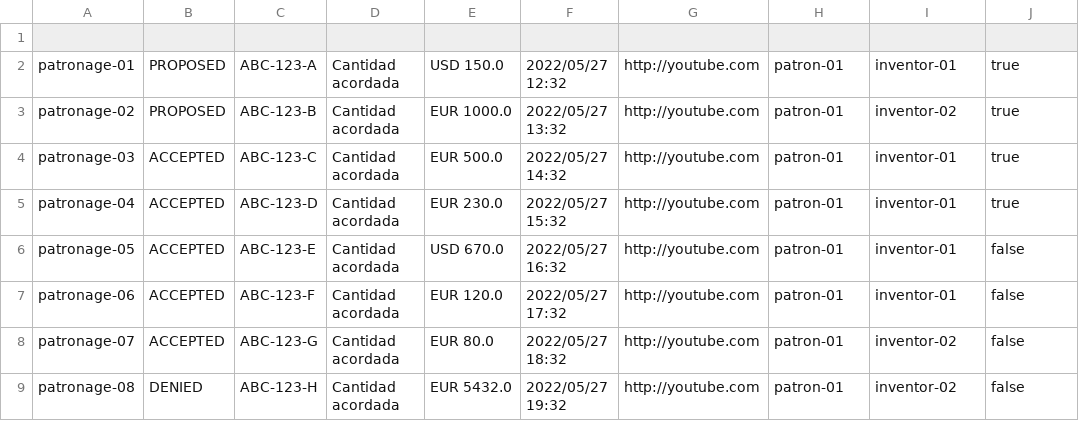
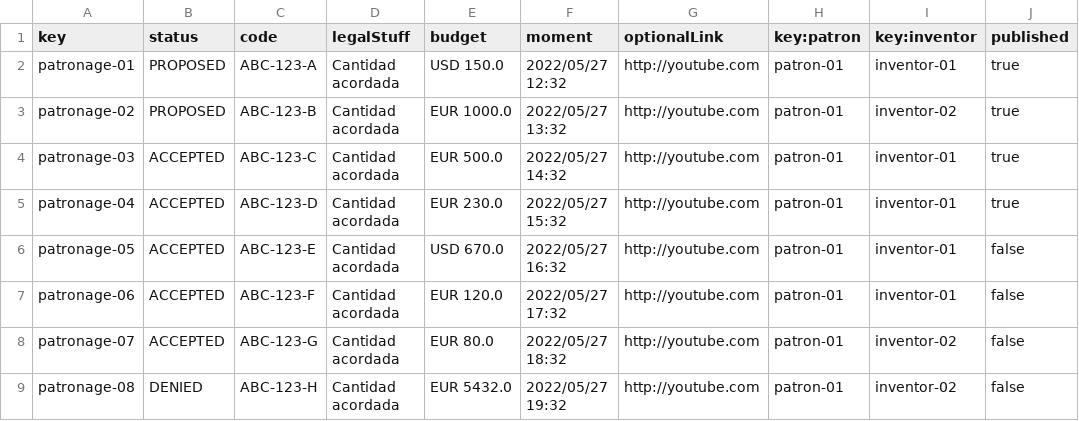
Before and after one commit to cesargaldor/Acme-Toolkits-E5.03, a CSV file: src/main/webapp/WEB-INF/resources/sample-data/patronage.csv, drawn as a sheet; the diff names each change by its address in the sheet, - before the commit and + after, or states it on an @@ line.

```diff
--- a/src/main/webapp/WEB-INF/resources/sample-data/patronage.csv
+++ b/src/main/webapp/WEB-INF/resources/sample-data/patronage.csv
-row 1: (empty)
+row 1: key | status | code | legalStuff | budget | moment | optionalLink | key:patron | key:inventor | published
```
Also changed, not shown: 2 other files.
